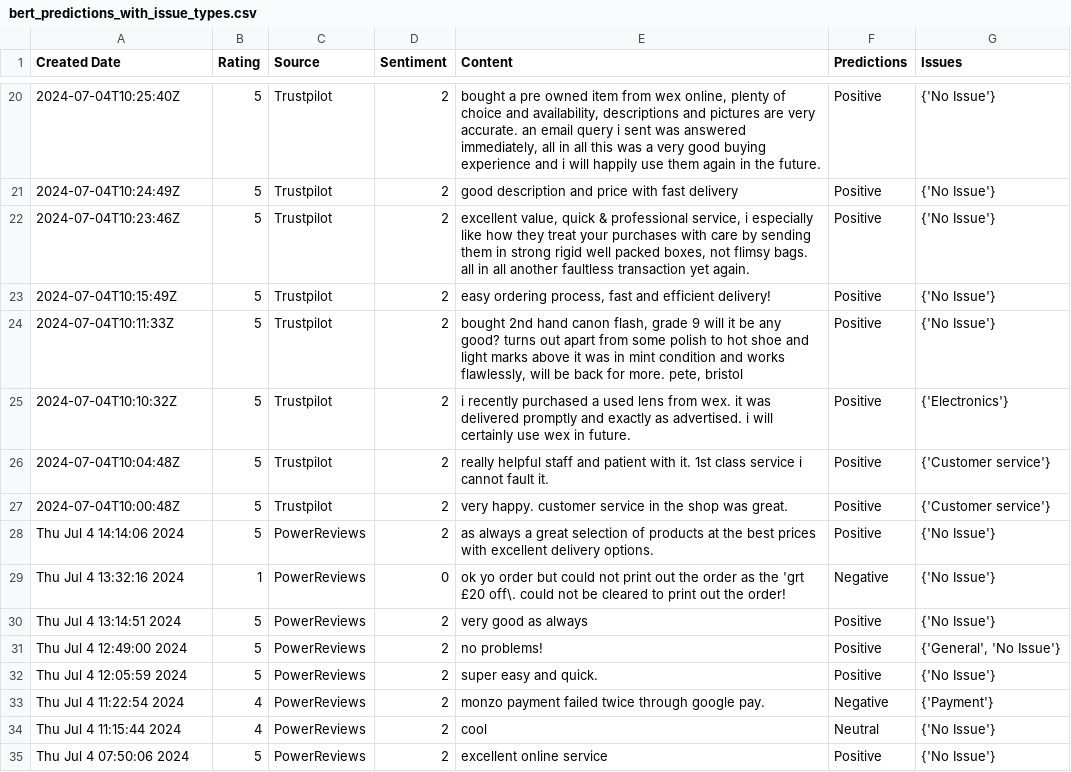
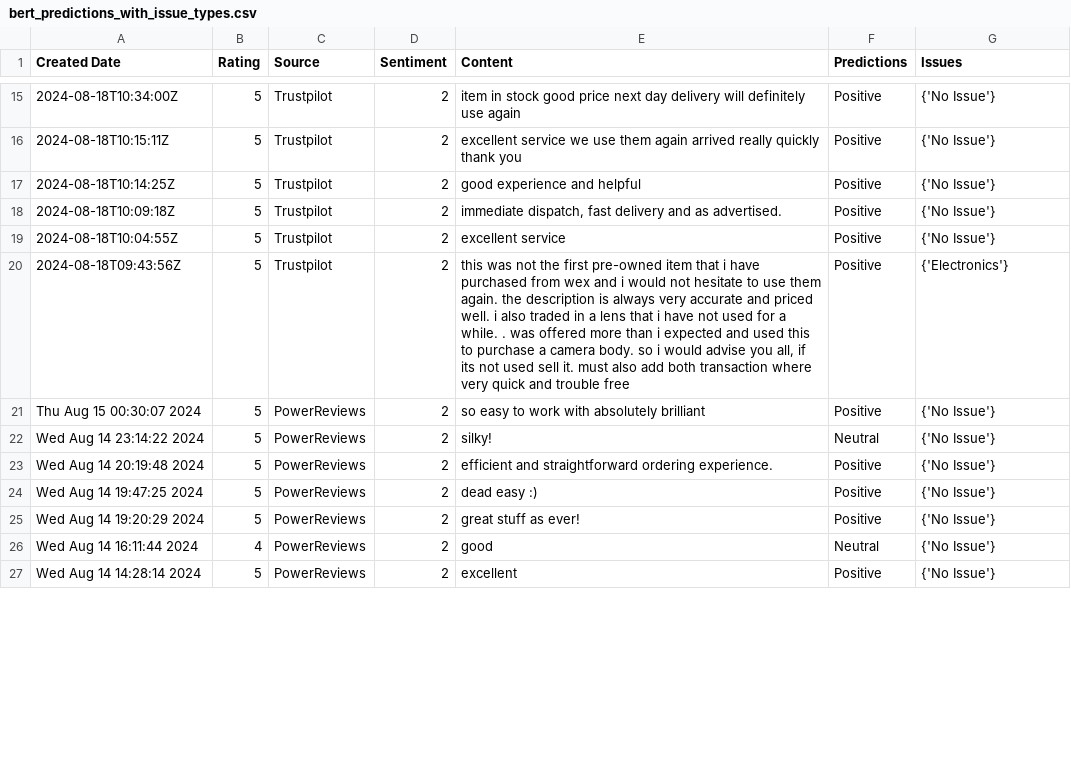
Before and after one commit to amansethuea/WexPhotoVideo, a CSV file: BERT/Model_Train_Data_Files/bert_predictions_with_issue_types.csv, drawn as a sheet; only a part is shown, gaps mark what is left out; the diff covers the shown part only.

```diff
--- a/BERT/Model_Train_Data_Files/bert_predictions_with_issue_types.csv
+++ b/BERT/Model_Train_Data_Files/bert_predictions_with_issue_types.csv
@@ -20,16 +15,13 @@ Created Date,Rating,Source,Sentiment,Content,Predictions,Issues
-2024-07-04T10:25:40Z,5,Trustpilot,2,"bought a pre owned item from wex online, plenty of choice and availability, descriptions and pictures are very accurate. an email query i sent was answered immediately, all in all this was a very good buying experience and i will happily use them again in the future.",Positive,{'No Issue'}
-2024-07-04T10:24:49Z,5,Trustpilot,2,good description and price with fast delivery,Positive,{'No Issue'}
-2024-07-04T10:23:46Z,5,Trustpilot,2,"excellent value, quick & professional service, i especially like how they treat your purchases with care by sending them in strong rigid well packed boxes, not flimsy bags. all in all another faultless transaction yet again.",Positive,{'No Issue'}
-2024-07-04T10:15:49Z,5,Trustpilot,2,"easy ordering process, fast and efficient delivery!",Positive,{'No Issue'}
-2024-07-04T10:11:33Z,5,Trustpilot,2,"bought 2nd hand canon flash, grade 9 will it be any good? turns out apart from some polish to hot shoe and light marks above it was in mint condition and works flawlessly, will be back for more. pete, bristol",Positive,{'No Issue'}
-2024-07-04T10:10:32Z,5,Trustpilot,2,i recently purchased a used lens from wex. it was delivered promptly and exactly as advertised. i will certainly use wex in future.,Positive,{'Electronics'}
-2024-07-04T10:04:48Z,5,Trustpilot,2,really helpful staff and patient with it. 1st class service i cannot fault it.,Positive,{'Customer service'}
-2024-07-04T10:00:48Z,5,Trustpilot,2,very happy. customer service in the shop was great.,Positive,{'Customer service'}
-Thu Jul  4 14:14:06 2024,5,PowerReviews,2,as always a great selection of products at the best prices with excellent delivery options.,Positive,{'No Issue'}
-Thu Jul  4 13:32:16 2024,1,PowerReviews,0,ok yo order but could not print out the order as the 'grt £20 off\. could not be cleared to print out the order!,Negative,{'No Issue'}
-Thu Jul  4 13:14:51 2024,5,PowerReviews,2,very good as always,Positive,{'No Issue'}
-Thu Jul  4 12:49:00 2024,5,PowerReviews,2,no problems!,Positive,"{'General', 'No Issue'}"
-Thu Jul  4 12:05:59 2024,5,PowerReviews,2,super easy and quick.,Positive,{'No Issue'}
-Thu Jul  4 11:22:54 2024,4,PowerReviews,2,monzo payment failed twice through google pay.,Negative,{'Payment'}
-Thu Jul  4 11:15:44 2024,4,PowerReviews,2,cool,Neutral,{'No Issue'}
-Thu Jul  4 07:50:06 2024,5,PowerReviews,2,excellent online service,Positive,{'No Issue'}
+2024-08-18T10:34:00Z,5,Trustpilot,2,item in stock good price next day delivery will definitely use again,Positive,{'No Issue'}
+2024-08-18T10:15:11Z,5,Trustpilot,2,excellent service we use them again arrived really quickly thank you,Positive,{'No Issue'}
+2024-08-18T10:14:25Z,5,Trustpilot,2,good experience and helpful,Positive,{'No Issue'}
+2024-08-18T10:09:18Z,5,Trustpilot,2,"immediate dispatch, fast delivery and as advertised.",Positive,{'No Issue'}
+2024-08-18T10:04:55Z,5,Trustpilot,2,excellent service,Positive,{'No Issue'}
+2024-08-18T09:43:56Z,5,Trustpilot,2,"this was not the first pre-owned item that i have purchased from wex and i would not hesitate to use them again. the description is always very accurate and priced well. i also traded in a lens that i have not used for a while. . was offered more than i expected and used this to purchase a camera body. so i would advise you all, if its not used sell it. must also add both transaction where very quick and trouble free",Positive,{'Electronics'}
+Thu Aug 15 00:30:07 2024,5,PowerReviews,2,so easy to work with absolutely brilliant,Positive,{'No Issue'}
+Wed Aug 14 23:14:22 2024,5,PowerReviews,2,silky!,Neutral,{'No Issue'}
+Wed Aug 14 20:19:48 2024,5,PowerReviews,2,efficient and straightforward ordering experience.,Positive,{'No Issue'}
+Wed Aug 14 19:47:25 2024,5,PowerReviews,2,dead easy :),Positive,{'No Issue'}
+Wed Aug 14 19:20:29 2024,5,PowerReviews,2,great stuff as ever!,Positive,{'No Issue'}
+Wed Aug 14 16:11:44 2024,4,PowerReviews,2,good,Neutral,{'No Issue'}
+Wed Aug 14 14:28:14 2024,5,PowerReviews,2,excellent,Positive,{'No Issue'}
```
Also changed, not shown: 2 added rows, 6 removed rows and 70 edited cells elsewhere in this file, BERT/Data_Files/trustpilot_all_reviews_api.csv, BERT/Model_Train_Data_Files/bert_predictions_issues_with_reason.csv, 4 other files.
